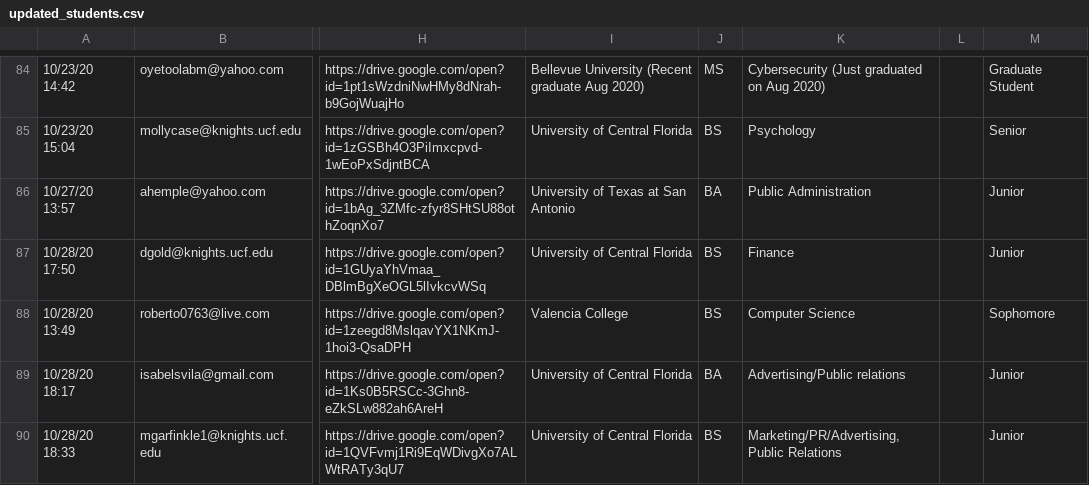
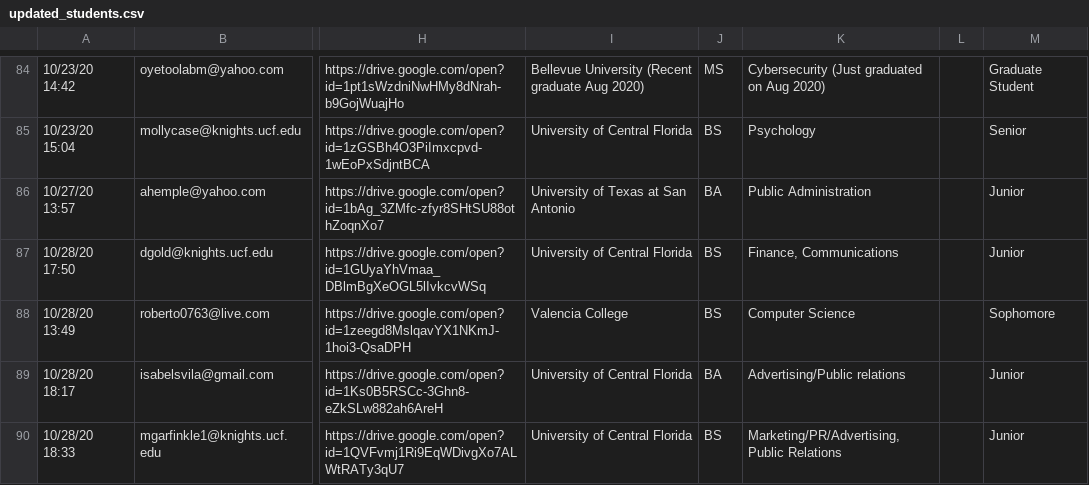
Before and after one commit to virenkhandal/internpursuit-ml, a CSV file: updated_students.csv, drawn as a sheet; only a part is shown, gaps mark what is left out; the diff names each change by its address in the sheet, - before the commit and + after, or states it on an @@ line.

Commit message:
updating algorithm and students file

```diff
--- a/updated_students.csv
+++ b/updated_students.csv
-K87: Finance
+K87: Finance, Communications
```
Also changed, not shown: 1 other file.
